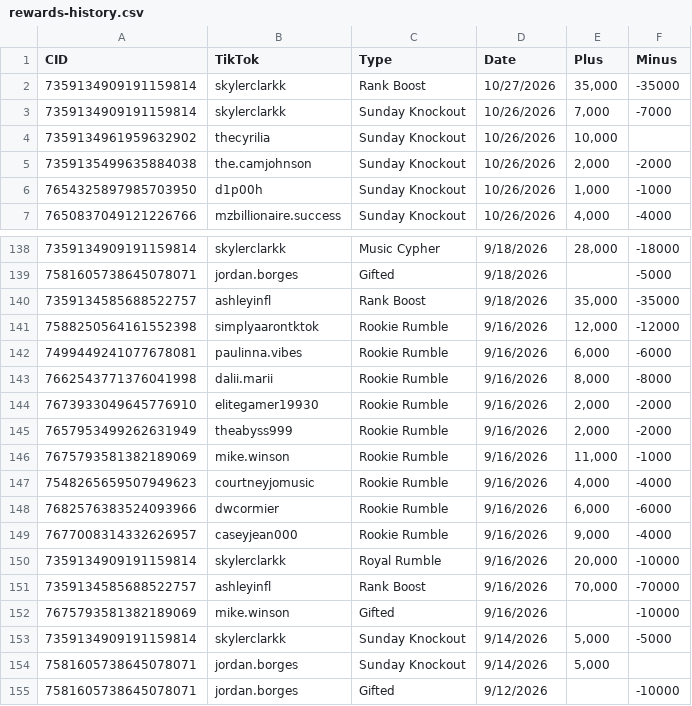
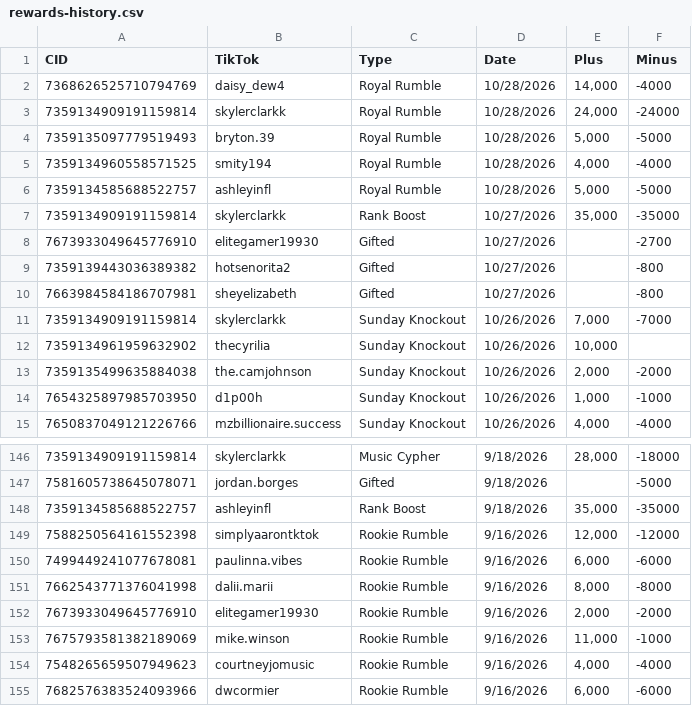
Before and after one commit to ceyre-boop/TABOOST_Platfrom, a CSV file: data/rewards-history.csv, drawn as a sheet; only a part is shown, gaps mark what is left out; the shorter side is filled out with more unchanged rows.

Commit message:
Auto-sync: Rewards @ 2026-10-28T15:45:04.912Z

```diff
--- a/data/rewards-history.csv
+++ b/data/rewards-history.csv
@@ -1,3 +1,11 @@
 CID,TikTok,Type,Date,Plus,Minus
+7368626525710794769,daisy_dew4,Royal Rumble,10/28/2026,"14,000",-4000
+7359134909191159814,skylerclarkk,Royal Rumble,10/28/2026,"24,000",-24000
+7359135097779519493,bryton.39,Royal Rumble,10/28/2026,"5,000",-5000
+7359134960558571525,smity194,Royal Rumble,10/28/2026,"4,000",-4000
+7359134585688522757,ashleyinfl,Royal Rumble,10/28/2026,"5,000",-5000
 7359134909191159814,skylerclarkk,Rank Boost,10/27/2026,"35,000",-35000
+7673933049645776910,elitegamer19930,Gifted,10/27/2026,,-2700
+7359139443036389382,hotsenorita2,Gifted,10/27/2026,,-800
+7663984584186707981,sheyelizabeth,Gifted,10/27/2026,,-800
 7359134909191159814,skylerclarkk,Sunday Knockout,10/26/2026,"7,000",-7000
@@ -144,3 +152,2 @@ CID,TikTok,Type,Date,Plus,Minus
 7673933049645776910,elitegamer19930,Rookie Rumble,9/16/2026,"2,000",-2000
-7657953499262631949,theabyss999,Rookie Rumble,9/16/2026,"2,000",-2000
 7675793581382189069,mike.winson,Rookie Rumble,9/16/2026,"11,000",-1000
```
